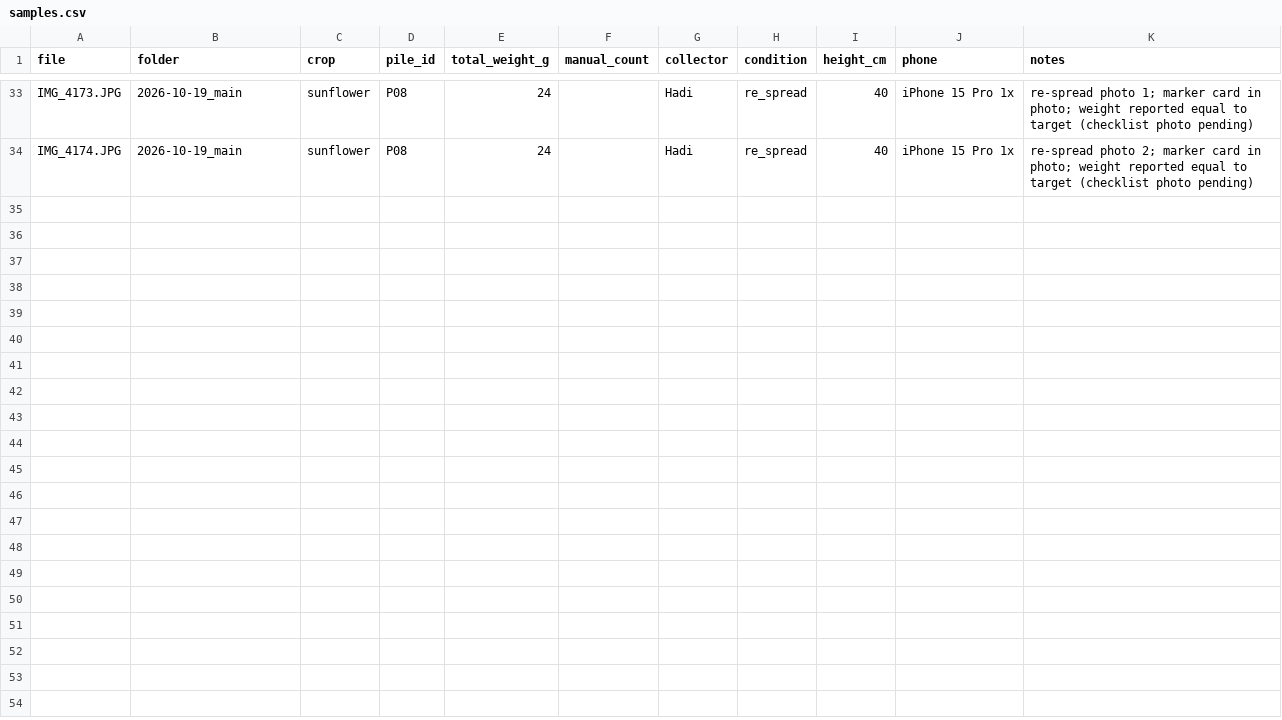
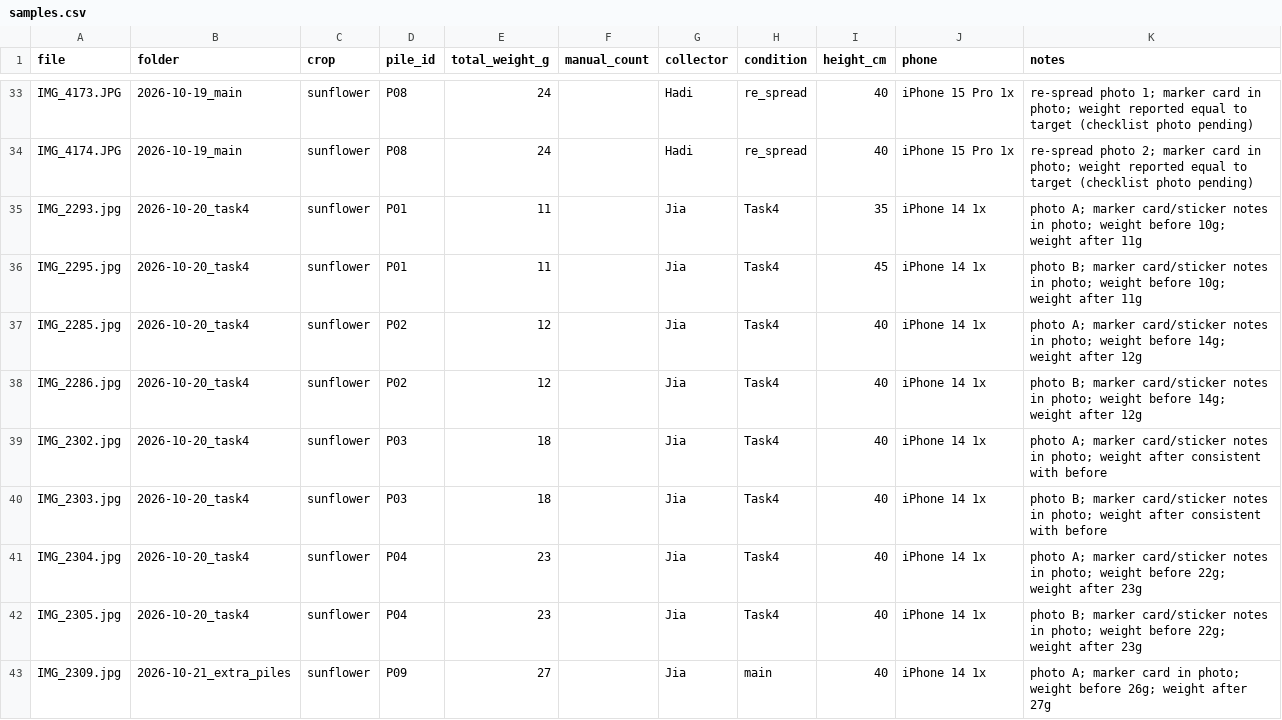
Before and after one commit to HadiNasooti/cnh-sunflower-weight, a CSV file: data/samples.csv, drawn as a sheet; only a part is shown, gaps mark what is left out; the diff covers the shown part only.

Commit message:
Append Task 4 and P09–P13 sunflower samples

```diff
--- a/data/samples.csv
+++ b/data/samples.csv
@@ -34 +34,10 @@ IMG_4173.JPG,2026-10-19_main,sunflower,P08,24,,Hadi,re_spread,40,iPhone 15 Pro 1
 IMG_4174.JPG,2026-10-19_main,sunflower,P08,24,,Hadi,re_spread,40,iPhone 15 Pro 1x,re-spread photo 2; marker card in photo; weight reported equal to target (checklist photo pending)
+IMG_2293.jpg,2026-10-20_task4,sunflower,P01,11,,Jia,Task4,35,iPhone 14 1x,photo A; marker card/sticker notes in photo; weight before 10g; weight after 11g
+IMG_2295.jpg,2026-10-20_task4,sunflower,P01,11,,Jia,Task4,45,iPhone 14 1x,photo B; marker card/sticker notes  in photo; weight before 10g; weight after 11g
+IMG_2285.jpg,2026-10-20_task4,sunflower,P02,12,,Jia,Task4,40,iPhone 14 1x,photo A; marker card/sticker notes  in photo; weight before 14g; weight after 12g
+IMG_2286.jpg,2026-10-20_task4,sunflower,P02,12,,Jia,Task4,40,iPhone 14 1x,photo B; marker card/sticker notes  in photo; weight before 14g; weight after 12g
+IMG_2302.jpg,2026-10-20_task4,sunflower,P03,18,,Jia,Task4,40,iPhone 14 1x,photo A; marker card/sticker notes  in photo; weight after consistent with before
+IMG_2303.jpg,2026-10-20_task4,sunflower,P03,18,,Jia,Task4,40,iPhone 14 1x,photo B; marker card/sticker notes  in photo; weight after consistent with before
+IMG_2304.jpg,2026-10-20_task4,sunflower,P04,23,,Jia,Task4,40,iPhone 14 1x,photo A; marker card/sticker notes  in photo; weight before 22g; weight after 23g
+IMG_2305.jpg,2026-10-20_task4,sunflower,P04,23,,Jia,Task4,40,iPhone 14 1x,photo B; marker card/sticker notes  in photo; weight before 22g; weight after 23g
+IMG_2309.jpg,2026-10-21_extra_piles,sunflower,P09,27,,Jia,main,40,iPhone 14 1x,photo A; marker card in photo; weight before 26g; weight after 27g
```
Also changed, not shown: 9 added rows elsewhere in this file.
